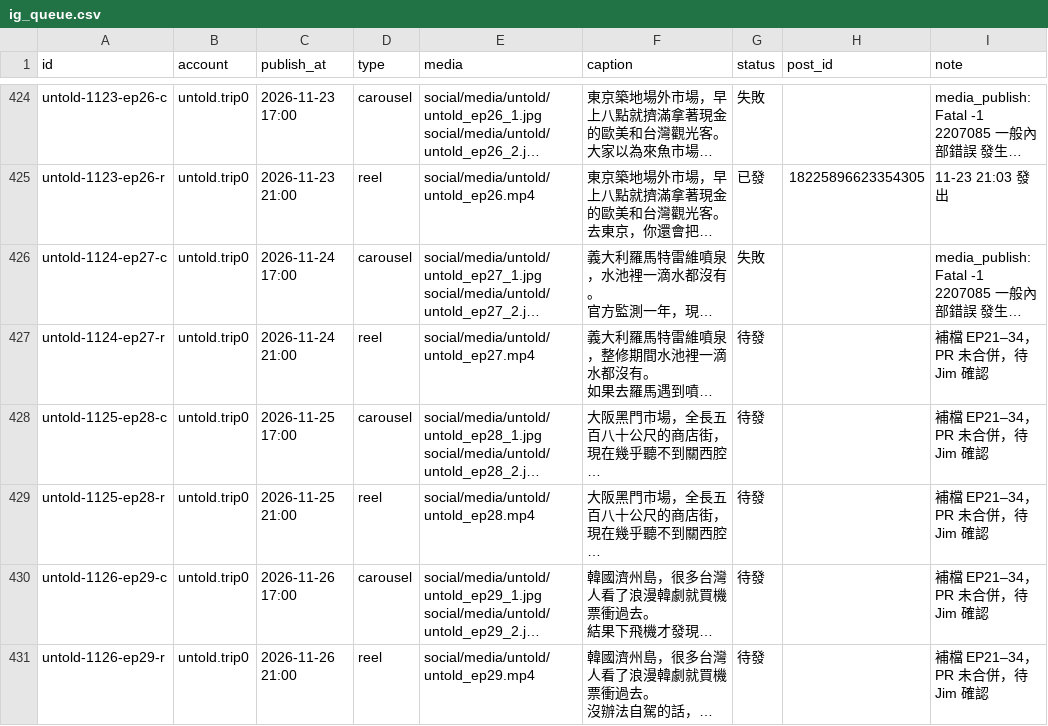
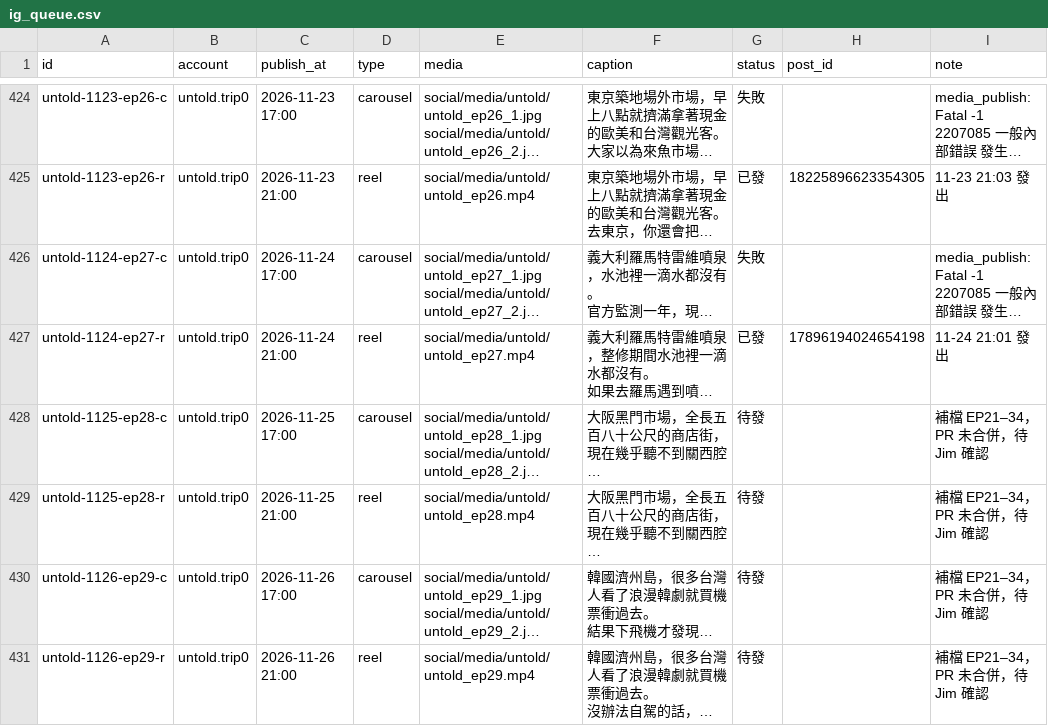
Before and after one commit to jay0916746661/jimframe-site, a CSV file: tools/meta-poster/ig_queue.csv, drawn as a sheet; only a part is shown, gaps mark what is left out; long unchanged cells end in …; the diff names each change by its address in the sheet, - before the commit and + after, or states it on an @@ line.

Commit message:
IG 發文結果 2026-11-24 13:01

```diff
--- a/tools/meta-poster/ig_queue.csv
+++ b/tools/meta-poster/ig_queue.csv
-G427 (status): 待發
+G427 (status): 已發
-H427 (post_id): (empty)
+H427 (post_id): 17896194024654198
-I427 (note): 補檔 EP21–34，PR 未合併，待 Jim 確認
+I427 (note): 11-24 21:01 發出
```
